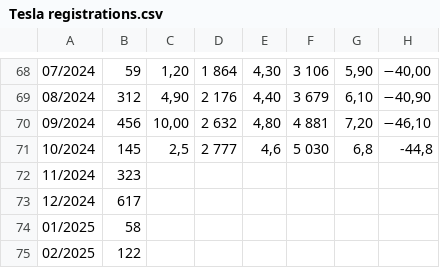
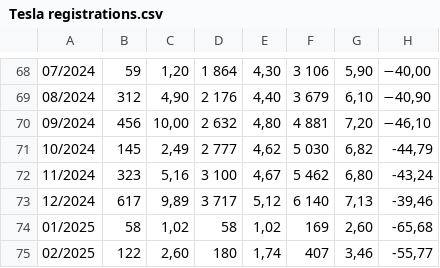
Before and after one commit to vesanieminen/evstats, a CSV file: src/main/resources/data/Tesla registrations.csv, drawn as a sheet; only a part is shown, gaps mark what is left out; the diff covers the shown part only; the diff names each change by its address in the sheet, - before the commit and + after, or states it on an @@ line.

Commit message:
Update Tesla registrations data.

```diff
--- a/src/main/resources/data/Tesla registrations.csv
+++ b/src/main/resources/data/Tesla registrations.csv
-C71: 2,5
+C71: 2,49
-E71: 4,6
+E71: 4,62
-G71: 6,8
+G71: 6,82
-H71: -44,8
+H71: -44,79
-C72: (empty)
+C72: 5,16
-D72: (empty)
+D72: 3 100
-E72: (empty)
+E72: 4,67
-F72: (empty)
+F72: 5 462
-G72: (empty)
+G72: 6,80
-H72: (empty)
+H72: -43,24
-C73: (empty)
+C73: 9,89
-D73: (empty)
+D73: 3 717
-E73: (empty)
+E73: 5,12
-F73: (empty)
+F73: 6 140
-G73: (empty)
+G73: 7,13
-H73: (empty)
+H73: -39,46
-C74: (empty)
+C74: 1,02
-D74: (empty)
+D74: 58
-E74: (empty)
+E74: 1,02
-F74: (empty)
+F74: 169
-G74: (empty)
+G74: 2,60
-H74: (empty)
+H74: -65,68
-C75: (empty)
+C75: 2,60
-D75: (empty)
+D75: 180
-E75: (empty)
+E75: 1,74
-F75: (empty)
+F75: 407
-G75: (empty)
+G75: 3,46
-H75: (empty)
+H75: -55,77
```
Also changed, not shown: 3 added rows and 42 edited cells elsewhere in this file.
